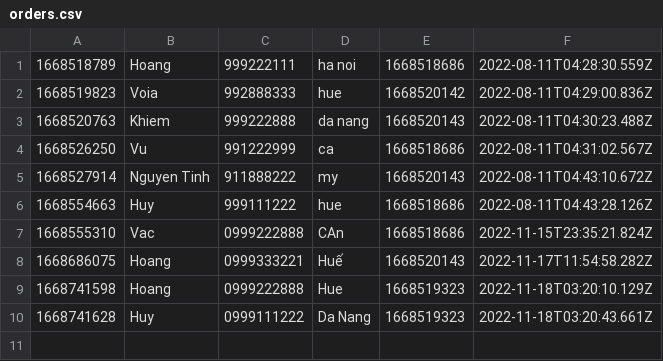
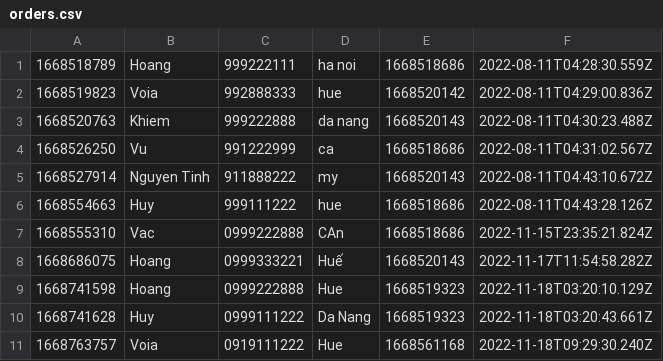
Before and after one commit to nhathoang0307/CASESTUDYM0DULE2, a CSV file: daTa/orders.csv, drawn as a sheet; the diff names each change by its address in the sheet, - before the commit and + after, or states it on an @@ line.

```diff
--- a/daTa/orders.csv
+++ b/daTa/orders.csv
+row 11: 1668763757 | Voia | 0919111222 | Hue | 1668561168 | 2022-11-18T09:29:30.240Z
```
Also changed, not shown: daTa/orderItems.csv, daTa/products.csv, 2 other files.
